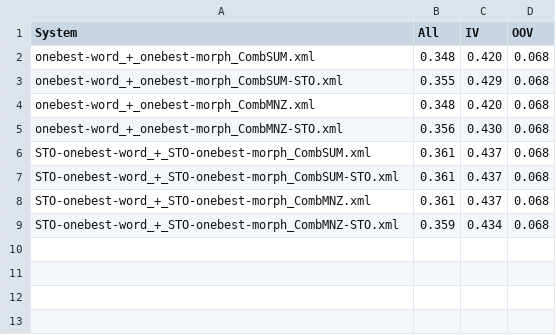
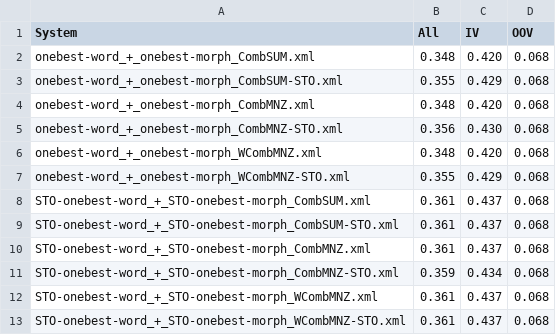
Before and after one commit to shaneweisz/swahili-keyword-spotting, a CSV file: results/system-combination-onebest.csv, drawn as a sheet.

```diff
--- a/results/system-combination-onebest.csv
+++ b/results/system-combination-onebest.csv
@@ -5,2 +5,4 @@ onebest-word_+_onebest-morph_CombMNZ.xml,0.348,0.420,0.068
 onebest-word_+_onebest-morph_CombMNZ-STO.xml,0.356,0.430,0.068
+onebest-word_+_onebest-morph_WCombMNZ.xml,0.348,0.420,0.068
+onebest-word_+_onebest-morph_WCombMNZ-STO.xml,0.355,0.429,0.068
 STO-onebest-word_+_STO-onebest-morph_CombSUM.xml,0.361,0.437,0.068
@@ -9 +11,3 @@ STO-onebest-word_+_STO-onebest-morph_CombMNZ.xml,0.361,0.437,0.068
 STO-onebest-word_+_STO-onebest-morph_CombMNZ-STO.xml,0.359,0.434,0.068
+STO-onebest-word_+_STO-onebest-morph_WCombMNZ.xml,0.361,0.437,0.068
+STO-onebest-word_+_STO-onebest-morph_WCombMNZ-STO.xml,0.361,0.437,0.068
```
Also changed, not shown: results/system-combination-lattice.csv, 2 other files.
